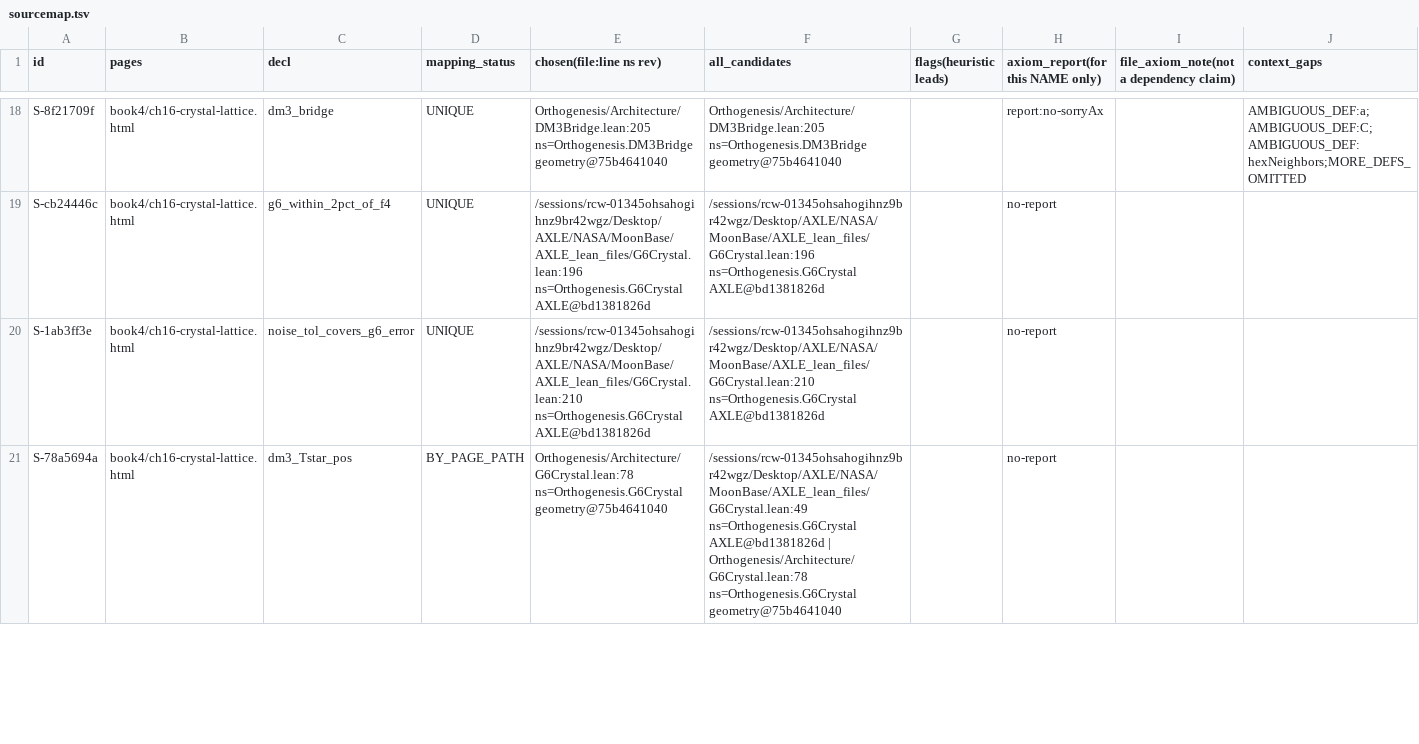
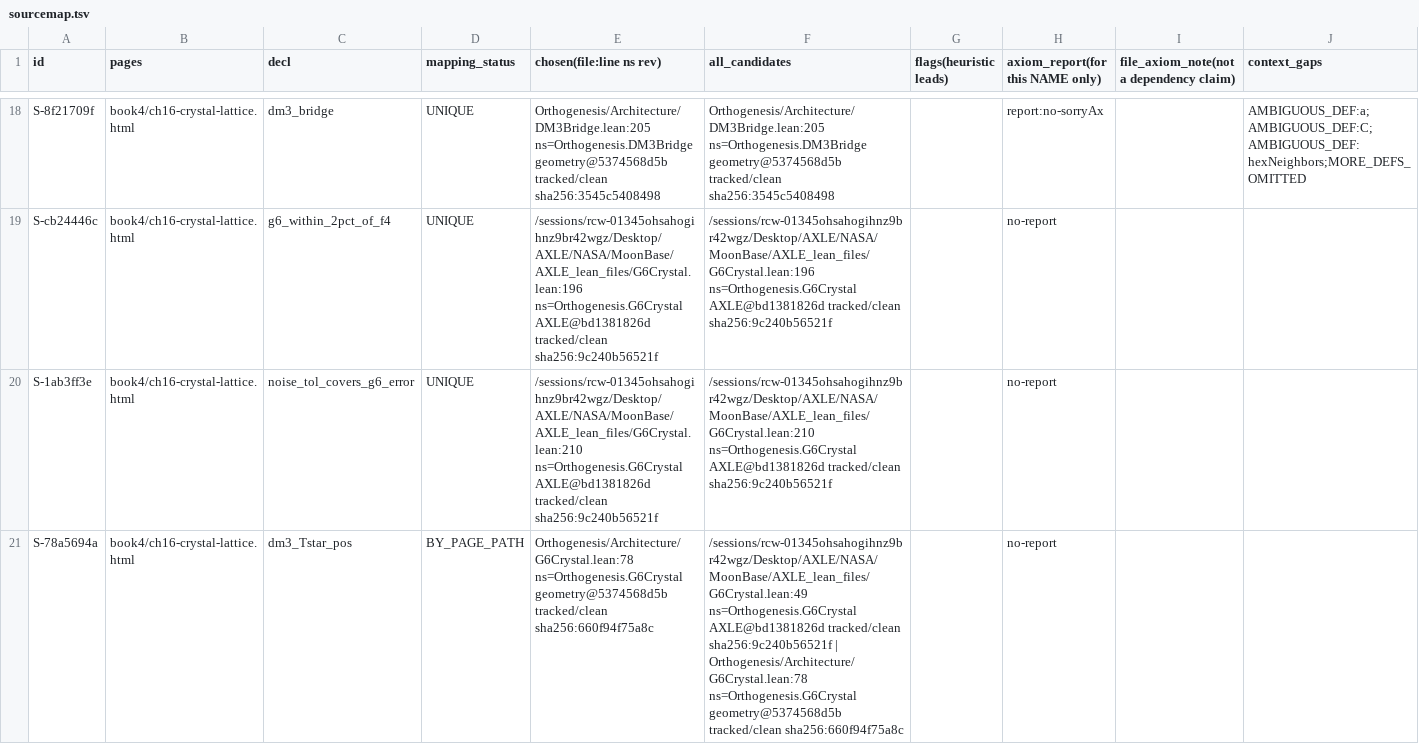
Before and after one commit to TOTOGT/geometry, a TSV file: docs/readcheck/book4-v2/sourcemap.tsv, drawn as a sheet; only a part is shown, gaps mark what is left out; the diff covers the shown part only; the diff names each change by its address in the sheet, - before the commit and + after, or states it on an @@ line.

```diff
--- a/docs/readcheck/book4-v2/sourcemap.tsv
+++ b/docs/readcheck/book4-v2/sourcemap.tsv
-E18 (chosen(file:line ns rev)): Orthogenesis/Architecture/DM3Bridge.lean:205 ns=Orthogenesis.DM3Bridge geometry@75b4641040
+E18 (chosen(file:line ns rev)): Orthogenesis/Architecture/DM3Bridge.lean:205 ns=Orthogenesis.DM3Bridge geometry@5374568d5b tracked/clean sha256:3545c5408498
-F18 (all_candidates): Orthogenesis/Architecture/DM3Bridge.lean:205 ns=Orthogenesis.DM3Bridge geometry@75b4641040
+F18 (all_candidates): Orthogenesis/Architecture/DM3Bridge.lean:205 ns=Orthogenesis.DM3Bridge geometry@5374568d5b tracked/clean sha256:3545c5408498
-E19 (chosen(file:line ns rev)): …ns=Orthogenesis.G6Crystal AXLE@bd1381826d
+E19 (chosen(file:line ns rev)): …ns=Orthogenesis.G6Crystal AXLE@bd1381826d tracked/clean sha256:9c240b56521f
-F19 (all_candidates): …ns=Orthogenesis.G6Crystal AXLE@bd1381826d
+F19 (all_candidates): …ns=Orthogenesis.G6Crystal AXLE@bd1381826d tracked/clean sha256:9c240b56521f
-E20 (chosen(file:line ns rev)): …ns=Orthogenesis.G6Crystal AXLE@bd1381826d
+E20 (chosen(file:line ns rev)): …ns=Orthogenesis.G6Crystal AXLE@bd1381826d tracked/clean sha256:9c240b56521f
-F20 (all_candidates): …ns=Orthogenesis.G6Crystal AXLE@bd1381826d
+F20 (all_candidates): …ns=Orthogenesis.G6Crystal AXLE@bd1381826d tracked/clean sha256:9c240b56521f
-E21 (chosen(file:line ns rev)): Orthogenesis/Architecture/G6Crystal.lean:78 ns=Orthogenesis.G6Crystal geometry@75b4641040
+E21 (chosen(file:line ns rev)): Orthogenesis/Architecture/G6Crystal.lean:78 ns=Orthogenesis.G6Crystal geometry@5374568d5b tracked/clean sha256:660f94f75a8c
-F21 (all_candidates): …ns=Orthogenesis.G6Crystal AXLE@bd1381826d | Orthogenesis/Architecture/G6Crystal.lean:78 ns=Orthogenesis.G6Crystal geometry@75b4641040
+F21 (all_candidates): …ns=Orthogenesis.G6Crystal AXLE@bd1381826d tracked/clean sha256:9c240b56521f | Orthogenesis/Architecture/G6Crystal.lean:78 ns=Orthogenesis.G6Crystal geometry@5374568d5b tracked/clean sha256:660f94f75a8c
```
Also changed, not shown: 121 edited cells elsewhere in this file, docs/readcheck/book4-v2/chunk1/blind-statements.tsv, docs/readcheck/book4-v2/frozen-statements.tsv, 5 other files.
